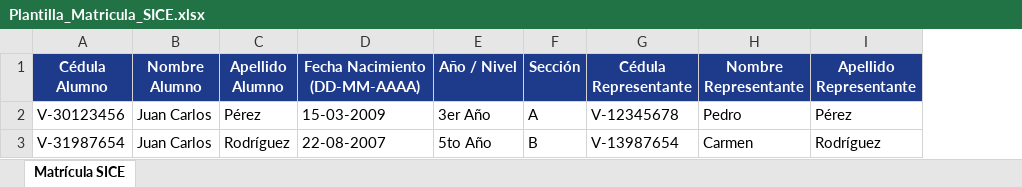
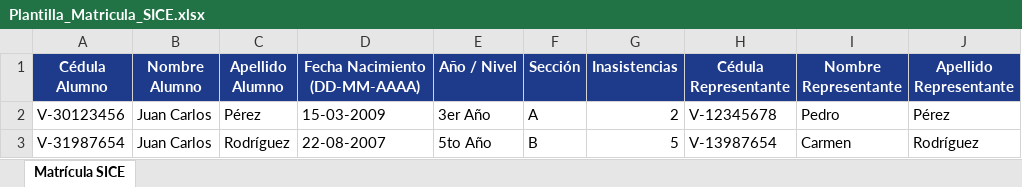
Before and after one commit to AlexiJPP-pro20/SICE, an Excel workbook: Plantilla_Matricula_SICE.xlsx, sheet Matrícula SICE, drawn as a sheet; only a part is shown; values as stored, in another font and other column widths than the file's, no borders; the diff names each change by its address in the sheet, - before the commit and + after, or states it on an @@ line.

Commit message:
feat: implementar condicionales academicos (promedio < 10 e inasistencias > 4)

```diff
--- a/Plantilla_Matricula_SICE.xlsx (sheet Matrícula SICE)
+++ b/Plantilla_Matricula_SICE.xlsx (sheet Matrícula SICE)
+column G (Inasistencias), rows 2-3: 2 | 5
```
Also changed, not shown: 7 other files.
